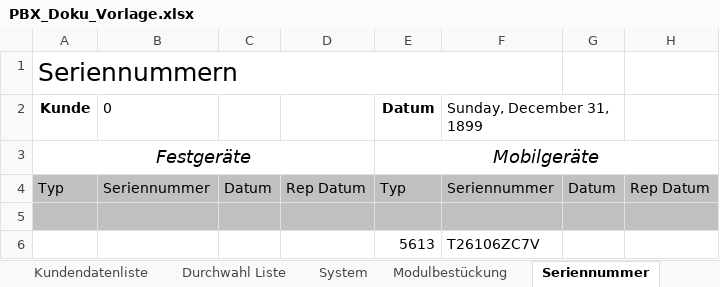
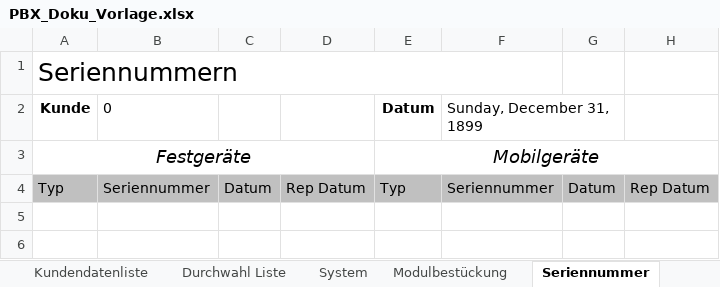
Before and after one commit to Boris182/DokutoolV1, an Excel workbook: files/PBX_Doku_Vorlage.xlsx, sheet Seriennummer, drawn as a sheet; values as stored, in another font and other column widths than the file's, no borders; charts and pictures not drawn; the diff names each change by its address in the sheet, - before the commit and + after, or states it on an @@ line.

```diff
--- a/files/PBX_Doku_Vorlage.xlsx (sheet Seriennummer)
+++ b/files/PBX_Doku_Vorlage.xlsx (sheet Seriennummer)
-row 5: (empty)
-row 6:  |  |  |  | 5613 | T26106ZC7V
```
Also changed, not shown: sheet Modulbestückung, sheet System, charts or pictures.
